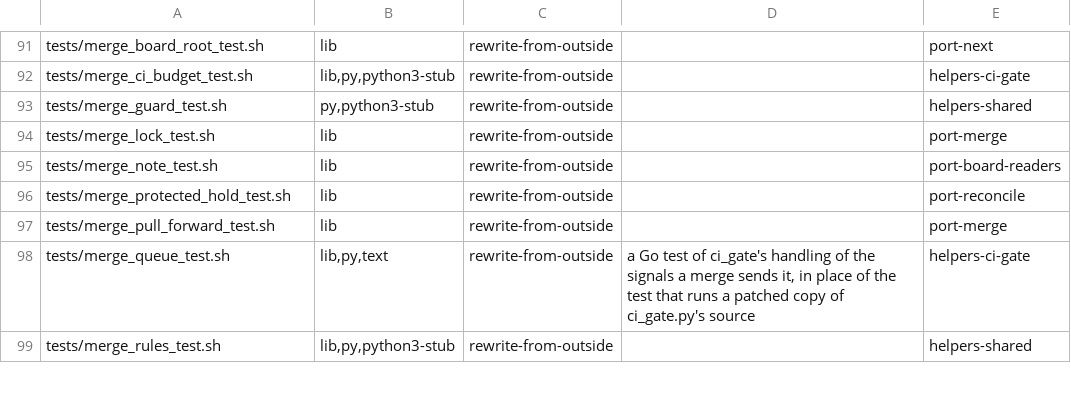
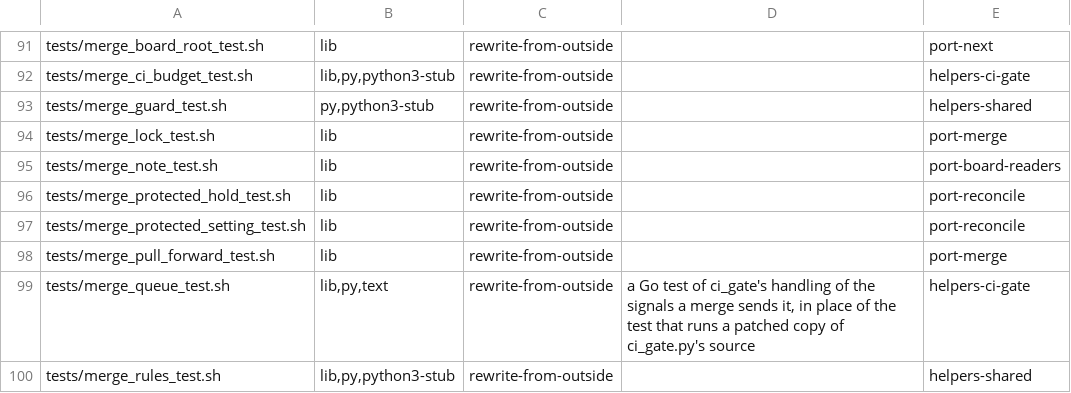
Before and after one commit to redscaresu/swarm-dev, a TSV file: docs/port/tests.tsv, drawn as a sheet; only a part is shown, gaps mark what is left out; the diff names each change by its address in the sheet, - before the commit and + after, or states it on an @@ line.

```diff
--- a/docs/port/tests.tsv
+++ b/docs/port/tests.tsv
+row 97: tests/merge_protected_setting_test.sh | lib | rewrite-from-outside |  | port-reconcile
```
Also changed, not shown: 9 other files.
